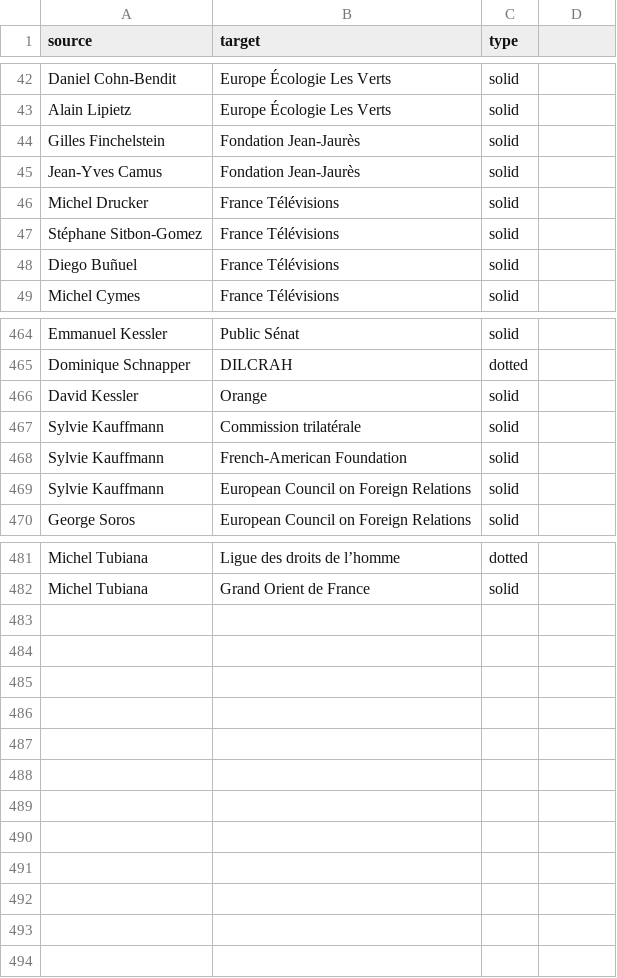
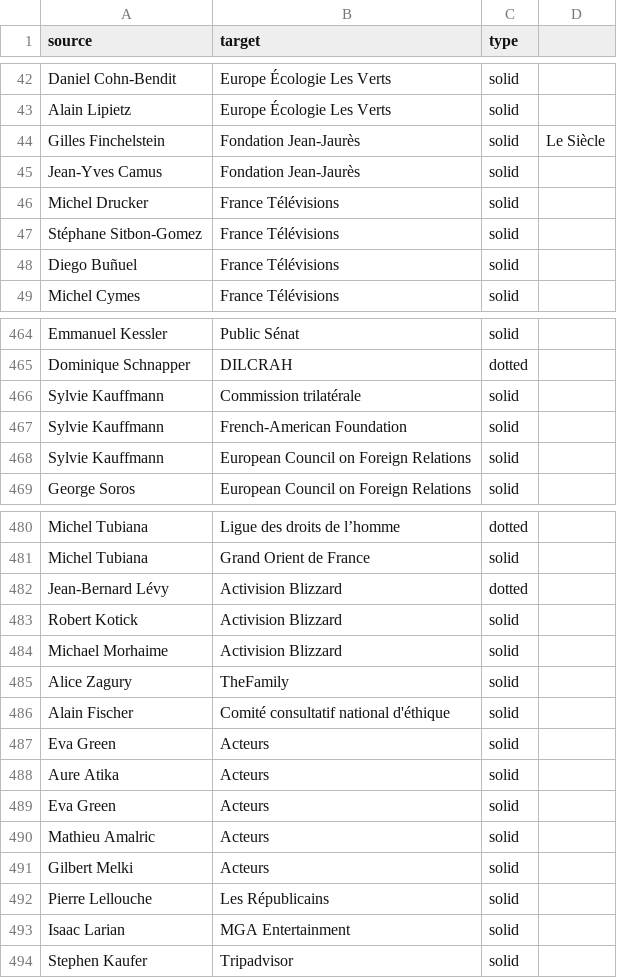
Before and after one commit to samuelgoujon/jesuispartout.com, a CSV file: cartographie/data/connections.csv, drawn as a sheet; only a part is shown, gaps mark what is left out; removed rows and columns are numbered as before the commit, all else as after; the diff names each change by its address in the sheet, - before the commit and + after, or states it on an @@ line.

```diff
--- a/cartographie/data/connections.csv
+++ b/cartographie/data/connections.csv
-D44: (empty)
+D44: Le Siècle
-row 466: David Kessler | Orange | solid
+row 482: Jean-Bernard Lévy | Activision Blizzard | dotted
+row 483: Robert Kotick | Activision Blizzard | solid
+row 484: Michael Morhaime | Activision Blizzard | solid
+row 485: Alice Zagury | TheFamily | solid
+row 486: Alain Fischer | Comité consultatif national d'éthique | solid
+row 487: Eva Green | Acteurs | solid
+row 488: Aure Atika | Acteurs | solid
+row 489: Eva Green | Acteurs | solid
+row 490: Mathieu Amalric | Acteurs | solid
+row 491: Gilbert Melki | Acteurs | solid
+row 492: Pierre Lellouche | Les Républicains | solid
+row 493: Isaac Larian | MGA Entertainment | solid
+row 494: Stephen Kaufer | Tripadvisor | solid
```
Also changed, not shown: cartographie/data/nodes.csv.
